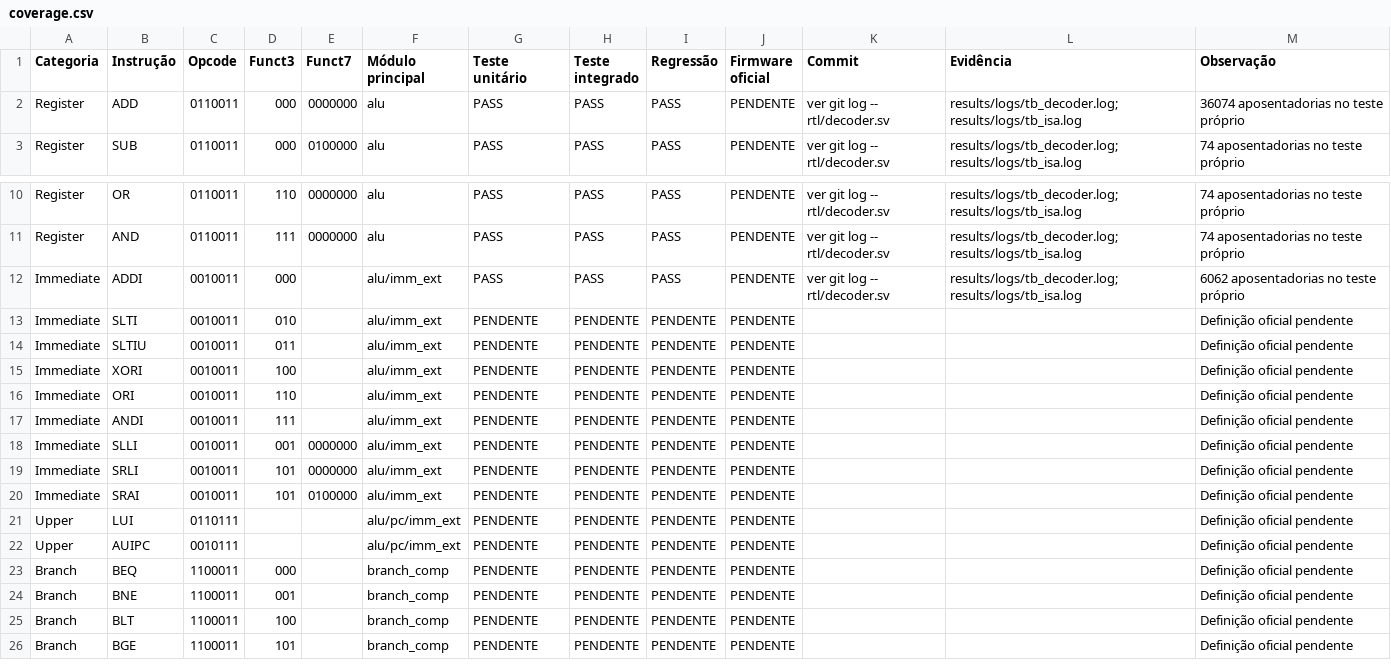
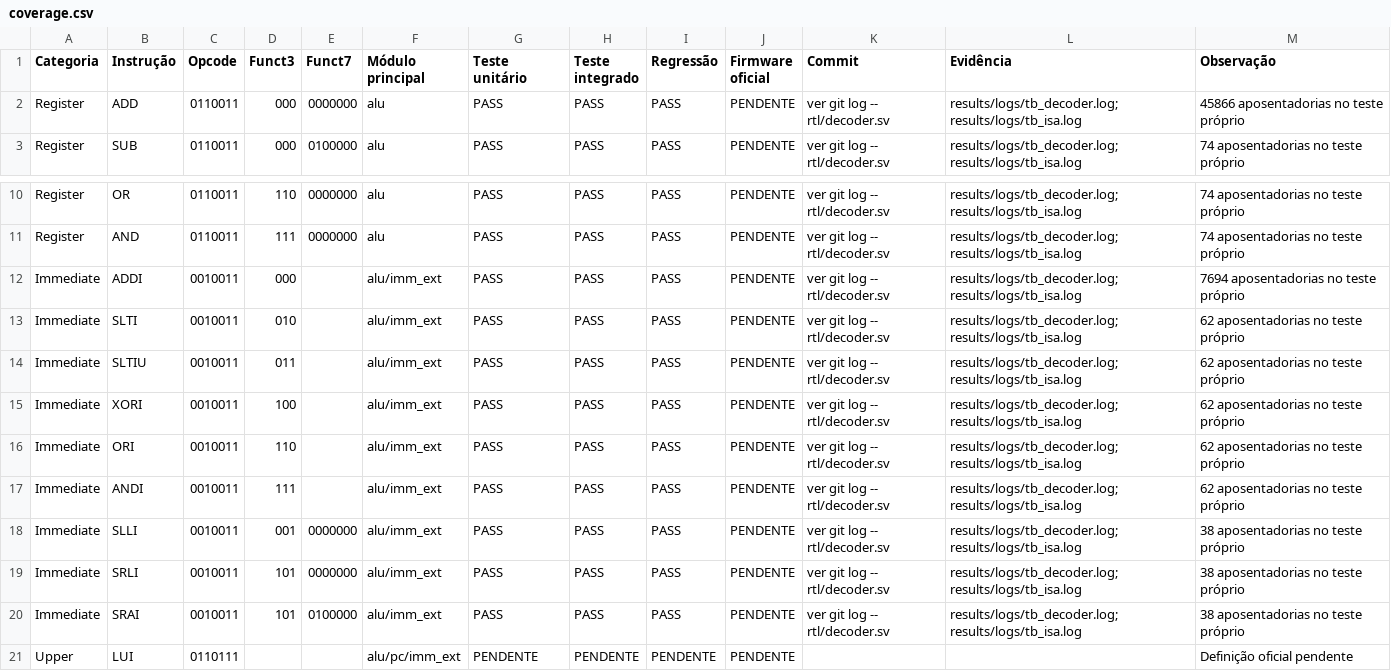
Before and after one commit to cmosuea-arch/RV32-multicycle, a CSV file: docs/isa/coverage.csv, drawn as a sheet; only a part is shown, gaps mark what is left out; the shorter side is filled out with more unchanged rows.

Commit message:
feat(isa): validate nine immediate operations and 19 of 47 coverage

```diff
--- a/docs/isa/coverage.csv
+++ b/docs/isa/coverage.csv
@@ -1,3 +1,3 @@
 Categoria,Instrução,Opcode,Funct3,Funct7,Módulo principal,Teste unitário,Teste integrado,Regressão,Firmware oficial,Commit,Evidência,Observação
-Register,ADD,0110011,000,0000000,alu,PASS,PASS,PASS,PENDENTE,ver git log -- rtl/decoder.sv,results/logs/tb_decoder.log; results/logs/tb_isa.log,36074 aposentadorias no teste próprio
+Register,ADD,0110011,000,0000000,alu,PASS,PASS,PASS,PENDENTE,ver git log -- rtl/decoder.sv,results/logs/tb_decoder.log; results/logs/tb_isa.log,45866 aposentadorias no teste próprio
 Register,SUB,0110011,000,0100000,alu,PASS,PASS,PASS,PENDENTE,ver git log -- rtl/decoder.sv,results/logs/tb_decoder.log; results/logs/tb_isa.log,74 aposentadorias no teste próprio
@@ -11,11 +11,11 @@ Register,OR,0110011,110,0000000,alu,PASS,PASS,PASS,PENDENTE,ver git log -- rtl/d
 Register,AND,0110011,111,0000000,alu,PASS,PASS,PASS,PENDENTE,ver git log -- rtl/decoder.sv,results/logs/tb_decoder.log; results/logs/tb_isa.log,74 aposentadorias no teste próprio
-Immediate,ADDI,0010011,000,,alu/imm_ext,PASS,PASS,PASS,PENDENTE,ver git log -- rtl/decoder.sv,results/logs/tb_decoder.log; results/logs/tb_isa.log,6062 aposentadorias no teste próprio
-Immediate,SLTI,0010011,010,,alu/imm_ext,PENDENTE,PENDENTE,PENDENTE,PENDENTE,,,Definição oficial pendente
-Immediate,SLTIU,0010011,011,,alu/imm_ext,PENDENTE,PENDENTE,PENDENTE,PENDENTE,,,Definição oficial pendente
-Immediate,XORI,0010011,100,,alu/imm_ext,PENDENTE,PENDENTE,PENDENTE,PENDENTE,,,Definição oficial pendente
-Immediate,ORI,0010011,110,,alu/imm_ext,PENDENTE,PENDENTE,PENDENTE,PENDENTE,,,Definição oficial pendente
-Immediate,ANDI,0010011,111,,alu/imm_ext,PENDENTE,PENDENTE,PENDENTE,PENDENTE,,,Definição oficial pendente
-Immediate,SLLI,0010011,001,0000000,alu/imm_ext,PENDENTE,PENDENTE,PENDENTE,PENDENTE,,,Definição oficial pendente
-Immediate,SRLI,0010011,101,0000000,alu/imm_ext,PENDENTE,PENDENTE,PENDENTE,PENDENTE,,,Definição oficial pendente
-Immediate,SRAI,0010011,101,0100000,alu/imm_ext,PENDENTE,PENDENTE,PENDENTE,PENDENTE,,,Definição oficial pendente
+Immediate,ADDI,0010011,000,,alu/imm_ext,PASS,PASS,PASS,PENDENTE,ver git log -- rtl/decoder.sv,results/logs/tb_decoder.log; results/logs/tb_isa.log,7694 aposentadorias no teste próprio
+Immediate,SLTI,0010011,010,,alu/imm_ext,PASS,PASS,PASS,PENDENTE,ver git log -- rtl/decoder.sv,results/logs/tb_decoder.log; results/logs/tb_isa.log,62 aposentadorias no teste próprio
+Immediate,SLTIU,0010011,011,,alu/imm_ext,PASS,PASS,PASS,PENDENTE,ver git log -- rtl/decoder.sv,results/logs/tb_decoder.log; results/logs/tb_isa.log,62 aposentadorias no teste próprio
+Immediate,XORI,0010011,100,,alu/imm_ext,PASS,PASS,PASS,PENDENTE,ver git log -- rtl/decoder.sv,results/logs/tb_decoder.log; results/logs/tb_isa.log,62 aposentadorias no teste próprio
+Immediate,ORI,0010011,110,,alu/imm_ext,PASS,PASS,PASS,PENDENTE,ver git log -- rtl/decoder.sv,results/logs/tb_decoder.log; results/logs/tb_isa.log,62 aposentadorias no teste próprio
+Immediate,ANDI,0010011,111,,alu/imm_ext,PASS,PASS,PASS,PENDENTE,ver git log -- rtl/decoder.sv,results/logs/tb_decoder.log; results/logs/tb_isa.log,62 aposentadorias no teste próprio
+Immediate,SLLI,0010011,001,0000000,alu/imm_ext,PASS,PASS,PASS,PENDENTE,ver git log -- rtl/decoder.sv,results/logs/tb_decoder.log; results/logs/tb_isa.log,38 aposentadorias no teste próprio
+Immediate,SRLI,0010011,101,0000000,alu/imm_ext,PASS,PASS,PASS,PENDENTE,ver git log -- rtl/decoder.sv,results/logs/tb_decoder.log; results/logs/tb_isa.log,38 aposentadorias no teste próprio
+Immediate,SRAI,0010011,101,0100000,alu/imm_ext,PASS,PASS,PASS,PENDENTE,ver git log -- rtl/decoder.sv,results/logs/tb_decoder.log; results/logs/tb_isa.log,38 aposentadorias no teste próprio
 Upper,LUI,0110111,,,alu/pc/imm_ext,PENDENTE,PENDENTE,PENDENTE,PENDENTE,,,Definição oficial pendente
```
Also changed, not shown: 5 other files.
